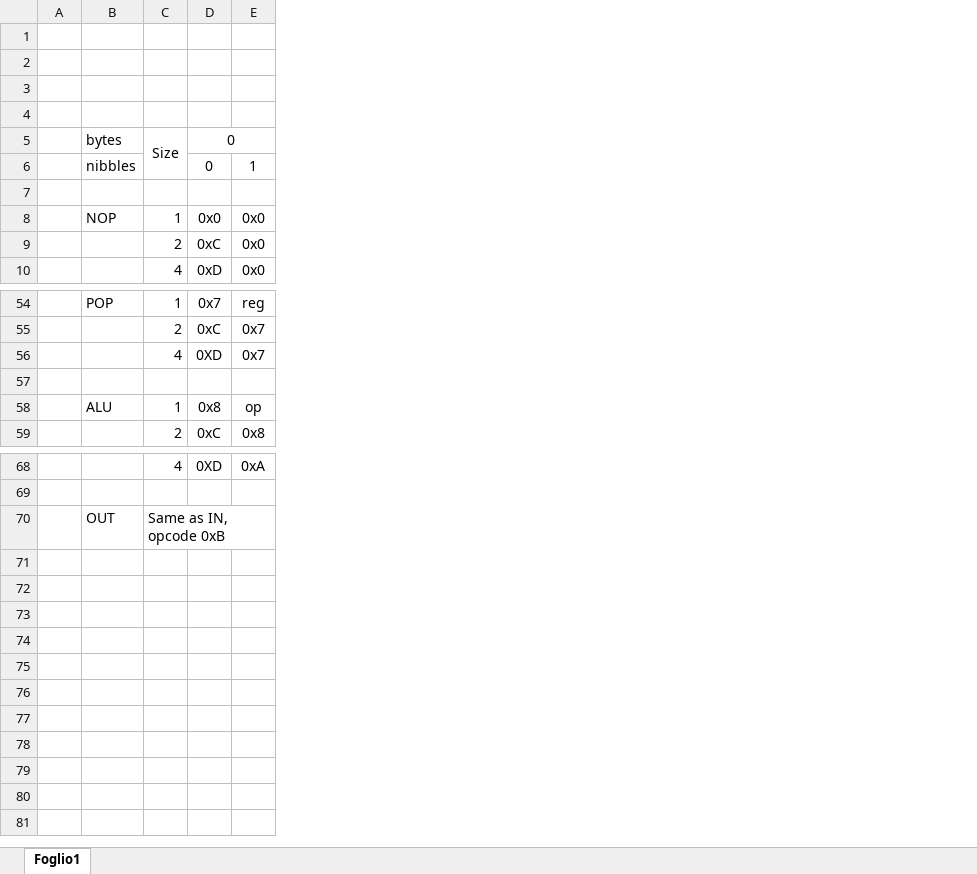
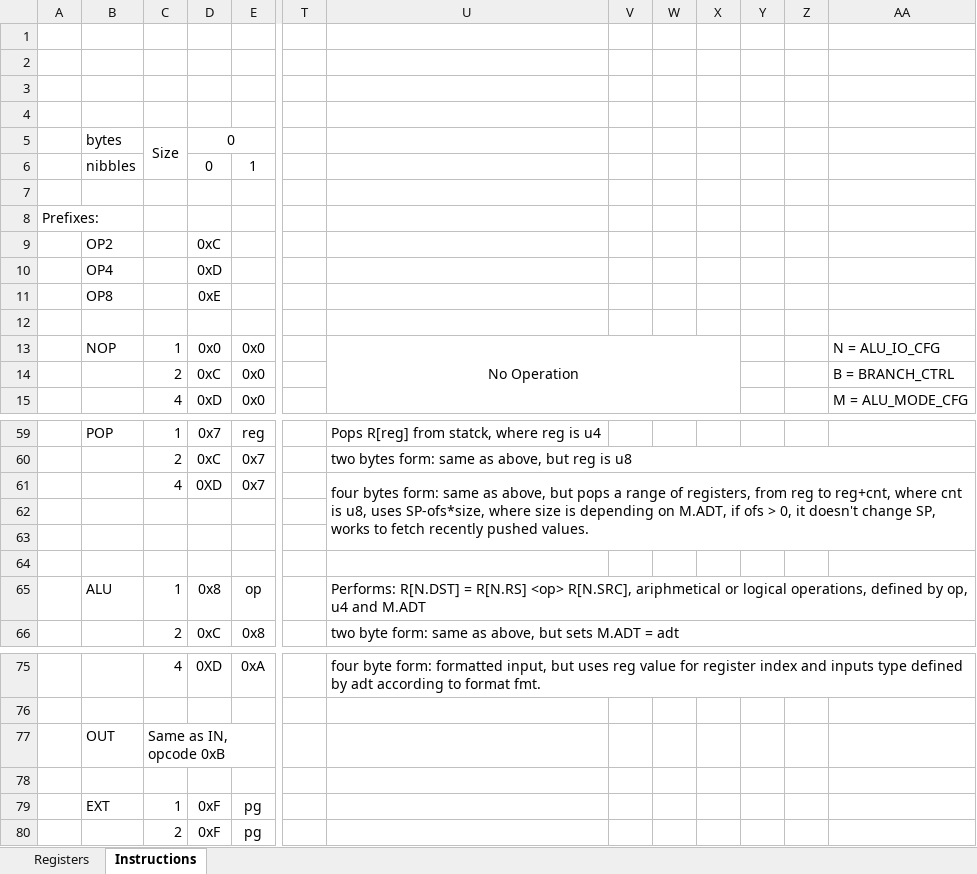
Before and after one commit to arg7/vcda, an Excel workbook: ISA.xlsx, sheet Instructions, drawn as a sheet; only a part is shown, gaps mark what is left out; values as stored, in another font and other column widths than the file's, no borders; removed rows and columns are numbered as before the commit, all else as after; rows hold the shown columns only; the diff names each change by its address in the sheet, - before the commit and + after, or states it on an @@ line.

Commit message:
ISA spec update, registers defined

```diff
--- a/ISA.xlsx (sheet Instructions)
+++ b/ISA.xlsx (sheet Instructions)
-sheet tab: Foglio1
+sheet tab: Instructions
+sheet tab: Registers
-column A, empty
+column A, empty
+column T, empty
+column U, row 13: No Operation; rows 59-61: Pops R[reg] from statck, where reg is u4 | two bytes form: same as above, but reg is u8 | four bytes form: same as above, but pops a range of registers, from reg to reg+cnt, where cnt is u8, uses SP-ofs*size, where size is depending on M.ADT, if ofs > 0, it doesn't change SP, works to fetch recently pushed values.; rows 65-66: Performs: R[N.DST] = R[N.RS] <op> R[N.SRC], ariphmetical or logical operations, defined by op, u4 and M.ADT | two byte form: same as above, but sets M.ADT = adt; row 75: four byte form: formatted input, but uses reg value for register index and inputs type defined by adt according to format fmt.
+column V, empty
+column W, empty
+column X, empty
+column Y, empty
+column Z, empty
+column AA, rows 13-15: N = ALU_IO_CFG | B = BRANCH_CTRL | M = ALU_MODE_CFG
+row 7: (empty)
+row 8: Prefixes:
+row 9:  | OP2 |  | 0xC
+row 10:  | OP4 |  | 0xD
+row 11:  | OP8 |  | 0xE
+row 63: (empty)
+row 64: (empty)
+row 78: (empty)
+row 79:  | EXT | 1 | 0xF | pg
+row 80:  |  | 2 | 0xF | pg
```
